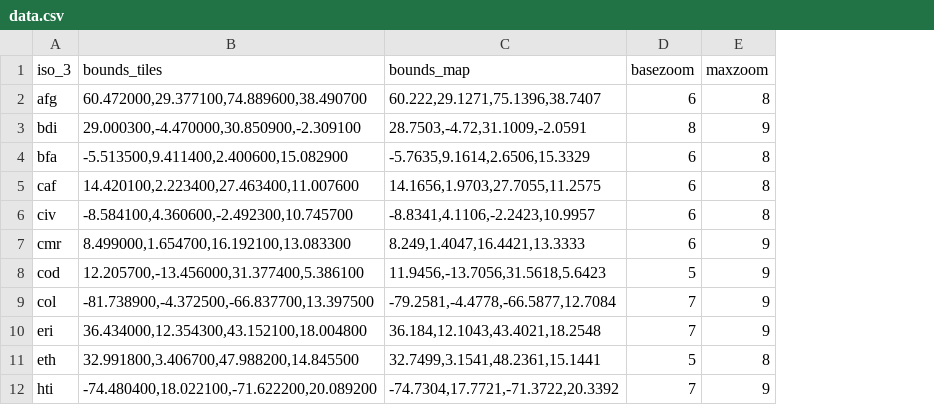
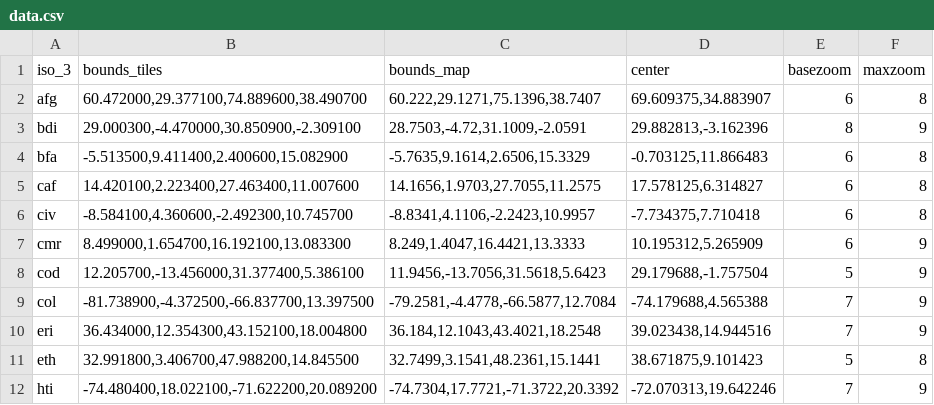
Before and after one commit to fieldmaps/tiles, a CSV file: data.csv, drawn as a sheet; only a part is shown; the diff names each change by its address in the sheet, - before the commit and + after, or states it on an @@ line.

Commit message:
Add TileJSON generating script

```diff
--- a/data.csv
+++ b/data.csv
+column D (center), rows 2-12: 69.609375,34.883907 | 29.882813,-3.162396 | -0.703125,11.866483 | 17.578125,6.314827 | -7.734375,7.710418 | 10.195312,5.265909 | 29.179688,-1.757504 | -74.179688,4.565388 | 39.023438,14.944516 | 38.671875,9.101423 | -72.070313,19.642246
```
Also changed, not shown: 12 other files.
